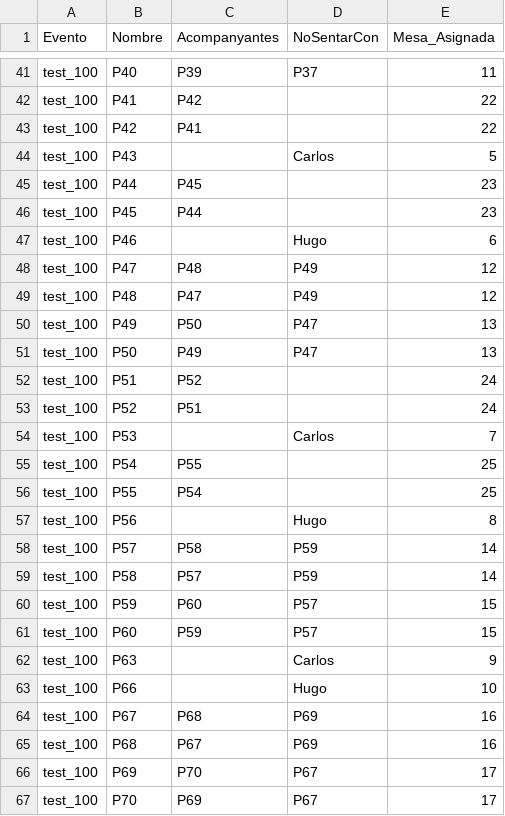
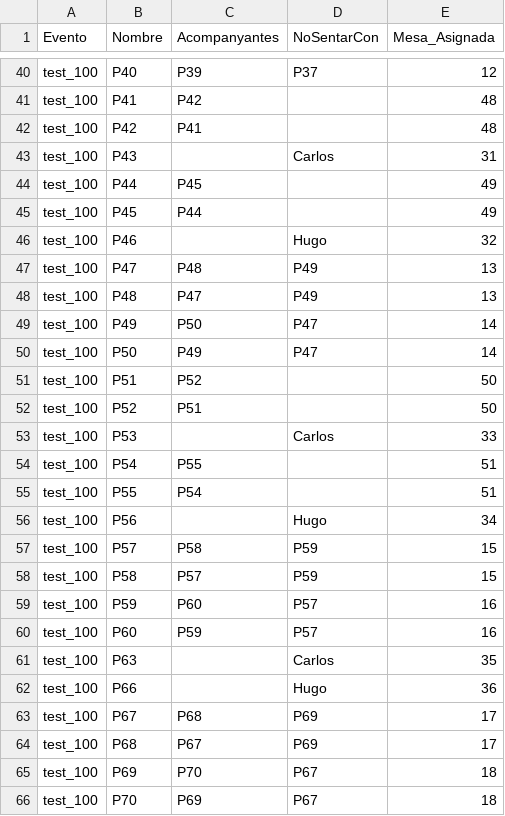
Before and after one commit to IvanJesusCorbalanPascual/Gestor-de-Eventos, a CSV file: participantes.csv, drawn as a sheet; only a part is shown, gaps mark what is left out; addresses are those after the commit; the diff covers the shown part only; the diff names each change by its address in the sheet, - before the commit and + after, or states it on an @@ line.

```diff
--- a/participantes.csv
+++ b/participantes.csv
-E40 (Mesa_Asignada): 11
+E40 (Mesa_Asignada): 12
-E41:E42 (Mesa_Asignada): 22
+E41:E42 (Mesa_Asignada): 48
-E43 (Mesa_Asignada): 5
+E43 (Mesa_Asignada): 31
-E44:E45 (Mesa_Asignada): 23
+E44:E45 (Mesa_Asignada): 49
-E46 (Mesa_Asignada): 6
+E46 (Mesa_Asignada): 32
-E47:E48 (Mesa_Asignada): 12
+E47:E48 (Mesa_Asignada): 13
-E49:E50 (Mesa_Asignada): 13
+E49:E50 (Mesa_Asignada): 14
-E51:E52 (Mesa_Asignada): 24
+E51:E52 (Mesa_Asignada): 50
-E53 (Mesa_Asignada): 7
+E53 (Mesa_Asignada): 33
-E54:E55 (Mesa_Asignada): 25
+E54:E55 (Mesa_Asignada): 51
-E56 (Mesa_Asignada): 8
+E56 (Mesa_Asignada): 34
-E57:E58 (Mesa_Asignada): 14
+E57:E58 (Mesa_Asignada): 15
-E59:E60 (Mesa_Asignada): 15
+E59:E60 (Mesa_Asignada): 16
-E61 (Mesa_Asignada): 9
+E61 (Mesa_Asignada): 35
-E62 (Mesa_Asignada): 10
+E62 (Mesa_Asignada): 36
-E63:E64 (Mesa_Asignada): 16
+E63:E64 (Mesa_Asignada): 17
-E65:E66 (Mesa_Asignada): 17
+E65:E66 (Mesa_Asignada): 18
```
Also changed, not shown: 17 added rows, 1 removed row and 50 edited cells elsewhere in this file, 13 other files.
